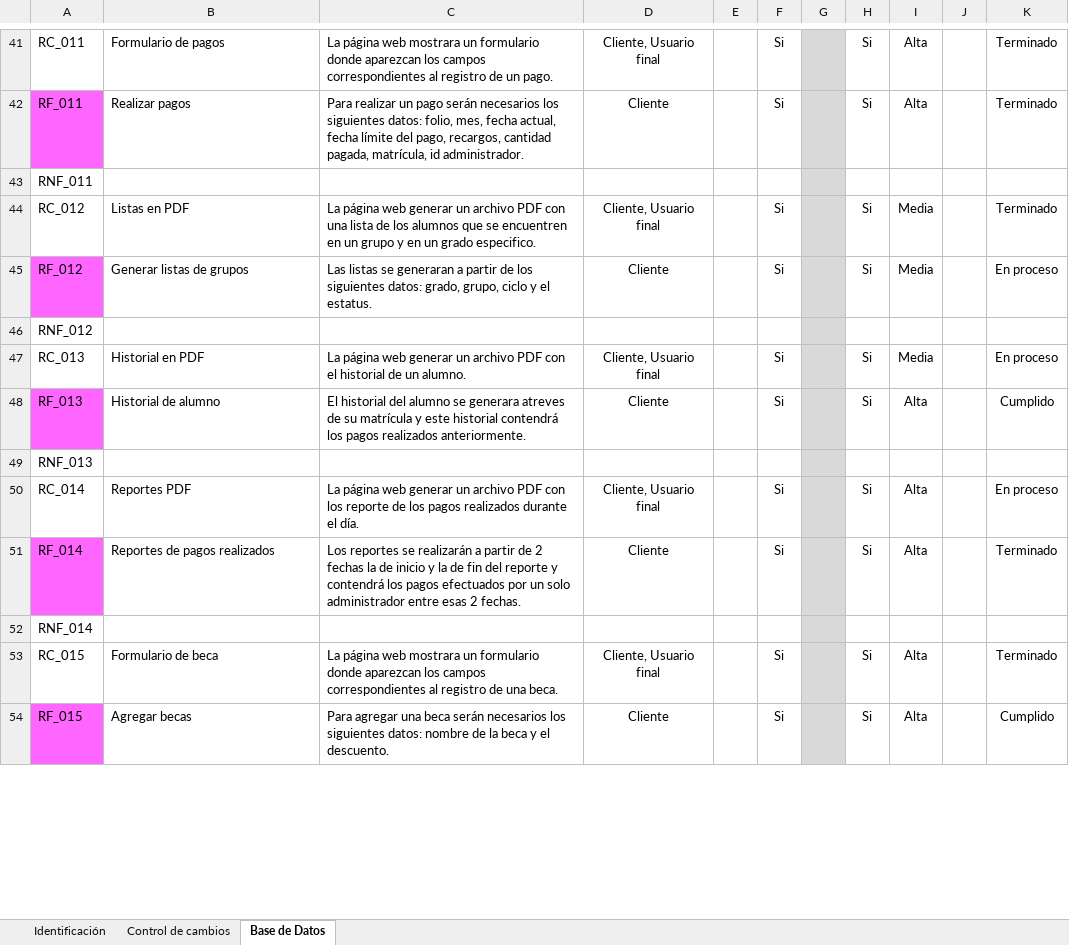
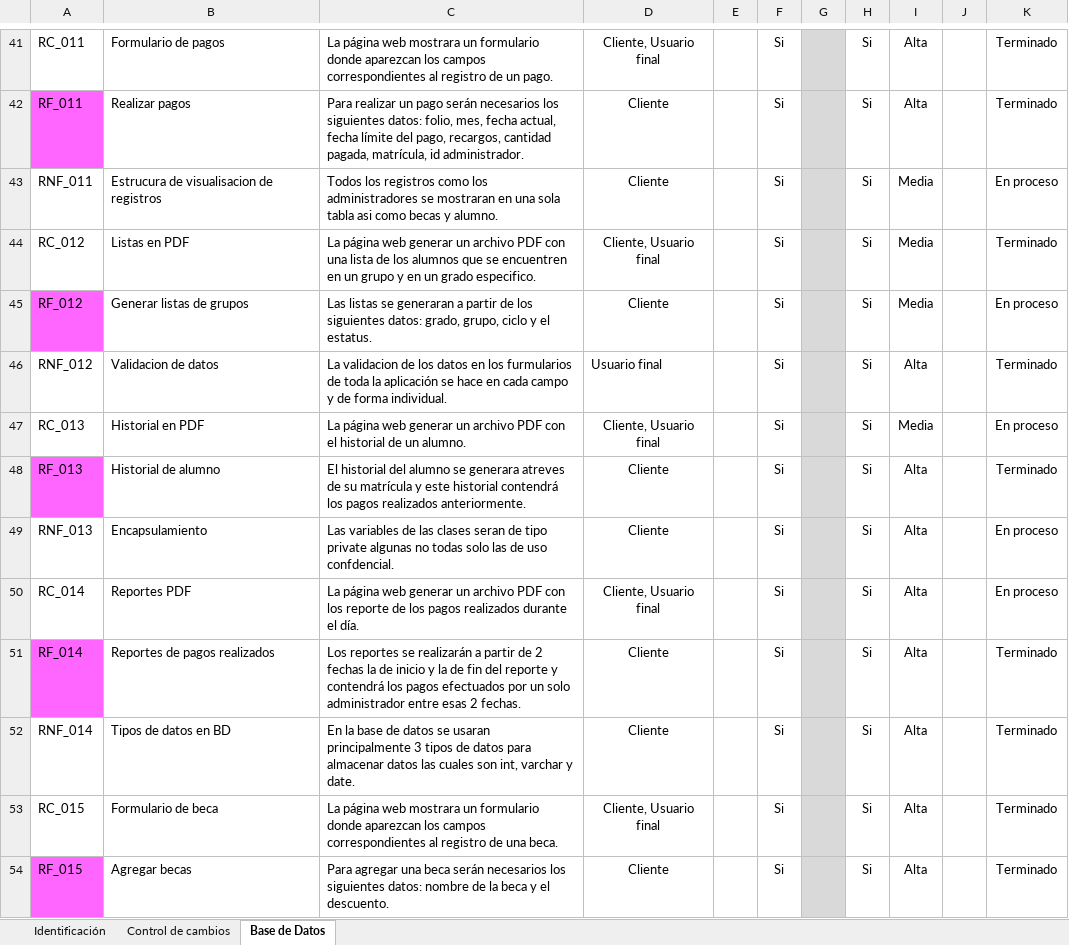
Before and after one commit to tersa-martin-AAA/TMv3, an Excel workbook: Administracion-de-Proyectos/Gestion-de-los-requerimientos/TMv3-BD-Requerimientos.xlsx, sheet Base de Datos, drawn as a sheet; only a part is shown, gaps mark what is left out; values as stored, in another font and other column widths than the file's, no borders; the diff covers the shown part only; the diff names each change by its address in the sheet, - before the commit and + after, or states it on an @@ line.

```diff
--- a/Administracion-de-Proyectos/Gestion-de-los-requerimientos/TMv3-BD-Requerimientos.xlsx (sheet Base de Datos)
+++ b/Administracion-de-Proyectos/Gestion-de-los-requerimientos/TMv3-BD-Requerimientos.xlsx (sheet Base de Datos)
-B43: (empty)
+B43: Estrucura de visualisacion de registros
-C43: (empty)
+C43: Todos los registros como los administradores se mostraran en una sola tabla asi como becas y alumno.
-D43: (empty)
+D43: Cliente
-F43: (empty)
+F43: Si
-H43: (empty)
+H43: Si
-I43: (empty)
+I43: Media
-K43: (empty)
+K43: En proceso
-B46: (empty)
+B46: Validacion de datos
-C46: (empty)
+C46: La validacion de los datos en los furmularios de toda la aplicación se hace en cada campo y de forma individual.
-D46: (empty)
+D46: Usuario final
-F46: (empty)
+F46: Si
-H46: (empty)
+H46: Si
-I46: (empty)
+I46: Alta
-K46: (empty)
+K46: Terminado
-K48: Cumplido
+K48: Terminado
-B49: (empty)
+B49: Encapsulamiento
-C49: (empty)
+C49: Las variables de las clases seran de tipo private algunas no todas solo las de uso confdencial.
-D49: (empty)
+D49: Cliente
-F49: (empty)
+F49: Si
-H49: (empty)
+H49: Si
-I49: (empty)
+I49: Alta
-K49: (empty)
+K49: En proceso
-B52: (empty)
+B52: Tipos de datos en BD
-C52: (empty)
+C52: En la base de datos se usaran principalmente 3 tipos de datos para almacenar datos las cuales son int, varchar y date.
-D52: (empty)
+D52: Cliente
-F52: (empty)
+F52: Si
-H52: (empty)
+H52: Si
-I52: (empty)
+I52: Alta
-K52: (empty)
+K52: Terminado
-K54: Cumplido
+K54: Terminado
```
Also changed, not shown: 50 edited cells and cell formats elsewhere in this sheet, Administracion-de-Proyectos/Aseguramiento-de-la-calidad/TMv3-Criterios-PPQA.xlsx, 3 other files.
